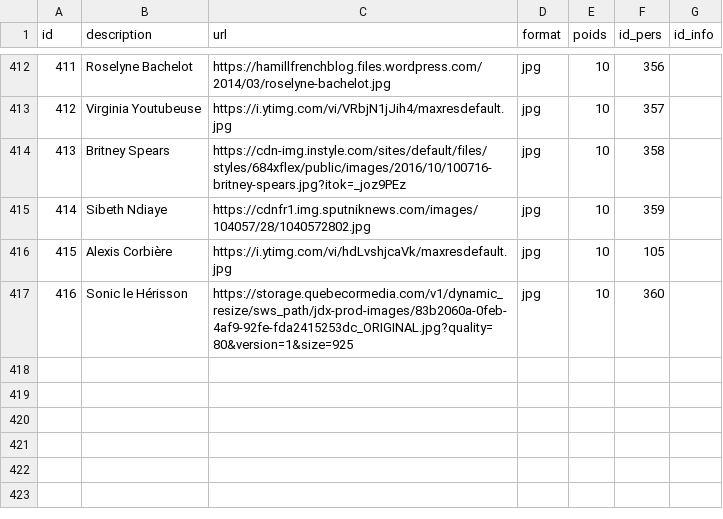
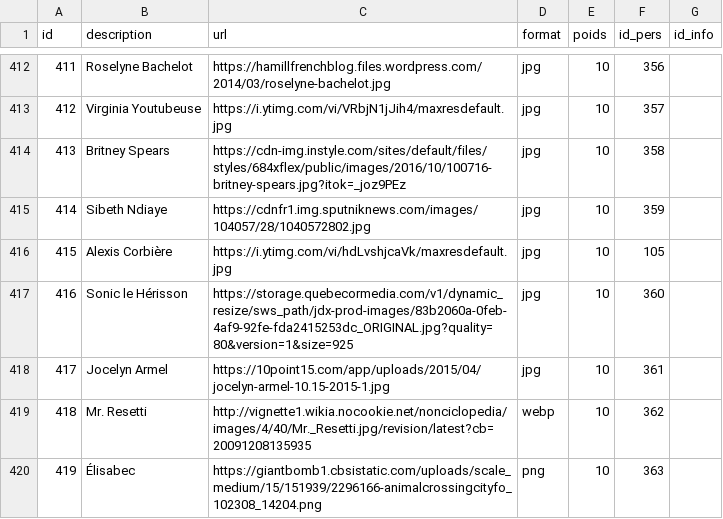
Before and after one commit to AlexieVQ/FlashNewsBot, a CSV file: tables/images.csv, drawn as a sheet; only a part is shown, gaps mark what is left out.

```diff
--- a/tables/images.csv
+++ b/tables/images.csv
@@ -417 +417,4 @@ id;description;url;format;poids;id_pers;id_info
 416;Sonic le Hérisson;https://storage.quebecormedia.com/v1/dynamic_resize/sws_path/jdx-prod-images/83b2060a-0feb-4af9-92fe-fda2415253dc_ORIGINAL.jpg?quality=80&version=1&size=925;jpg;10;360;
+417;Jocelyn Armel;https://10point15.com/app/uploads/2015/04/jocelyn-armel-10.15-2015-1.jpg;jpg;10;361;
+418;Mr. Resetti;http://vignette1.wikia.nocookie.net/nonciclopedia/images/4/40/Mr._Resetti.jpg/revision/latest?cb=20091208135935;webp;10;362;
+419;Élisabec;https://giantbomb1.cbsistatic.com/uploads/scale_medium/15/151939/2296166-animalcrossingcityfo_102308_14204.png;png;10;363;
```
Also changed, not shown: tables/declas.csv, tables/infos.csv, 4 other files.
